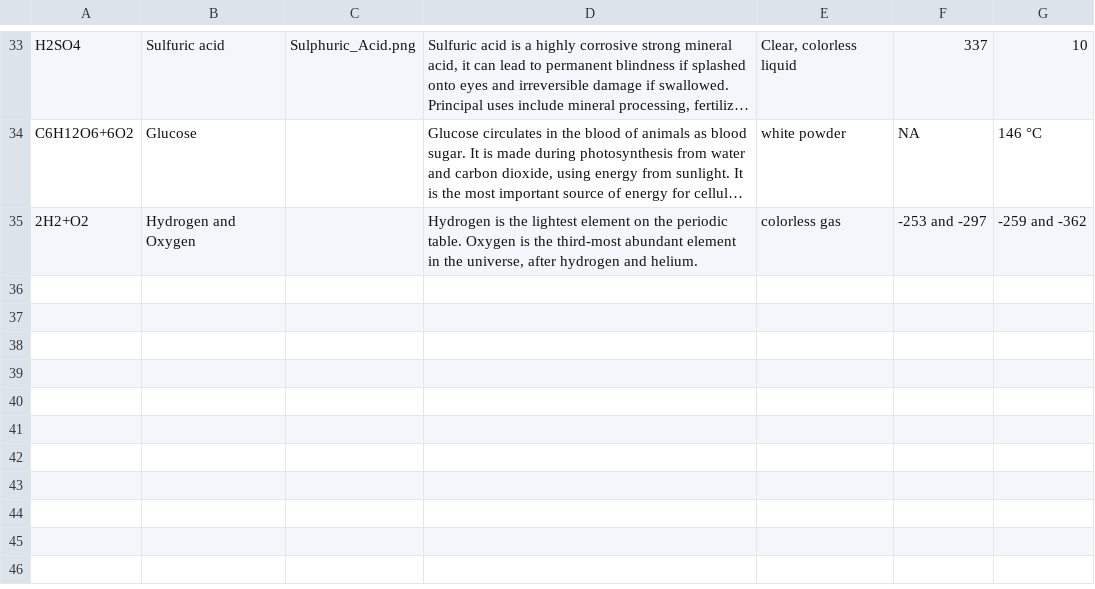
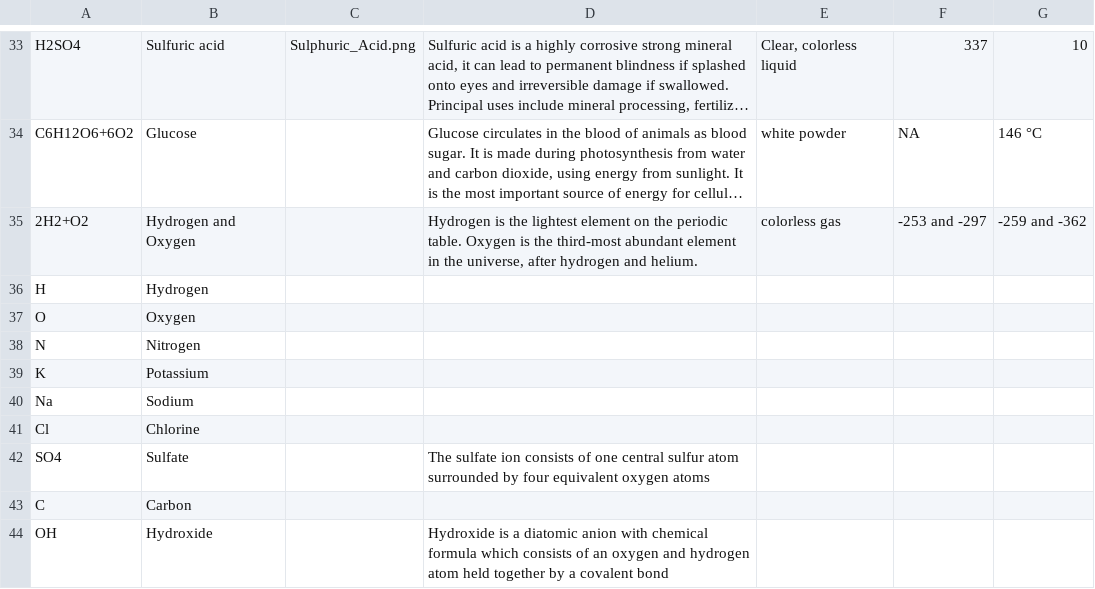
Before and after one commit to dykestra/MicroChem, a CSV file: teacher_interface/teacher_gui/informationDBv3final.csv, drawn as a sheet; only a part is shown, gaps mark what is left out; long unchanged cells end in …; the diff names each change by its address in the sheet, - before the commit and + after, or states it on an @@ line.

Commit message:
add entries for individual components

```diff
--- a/teacher_interface/teacher_gui/informationDBv3final.csv
+++ b/teacher_interface/teacher_gui/informationDBv3final.csv
+row 36: H | Hydrogen
+row 37: O | Oxygen
+row 38: N | Nitrogen
+row 39: K | Potassium
+row 40: Na | Sodium
+row 41: Cl | Chlorine
+row 42: SO4 | Sulfate |  | The sulfate ion consists of one central sulfur atom surrounded by four equivalent oxygen atoms
+row 43: C | Carbon
+row 44: OH | Hydroxide |  | Hydroxide is a diatomic anion with chemical formula which consists of an oxygen and hydrogen atom held together by a covalent bond
```
